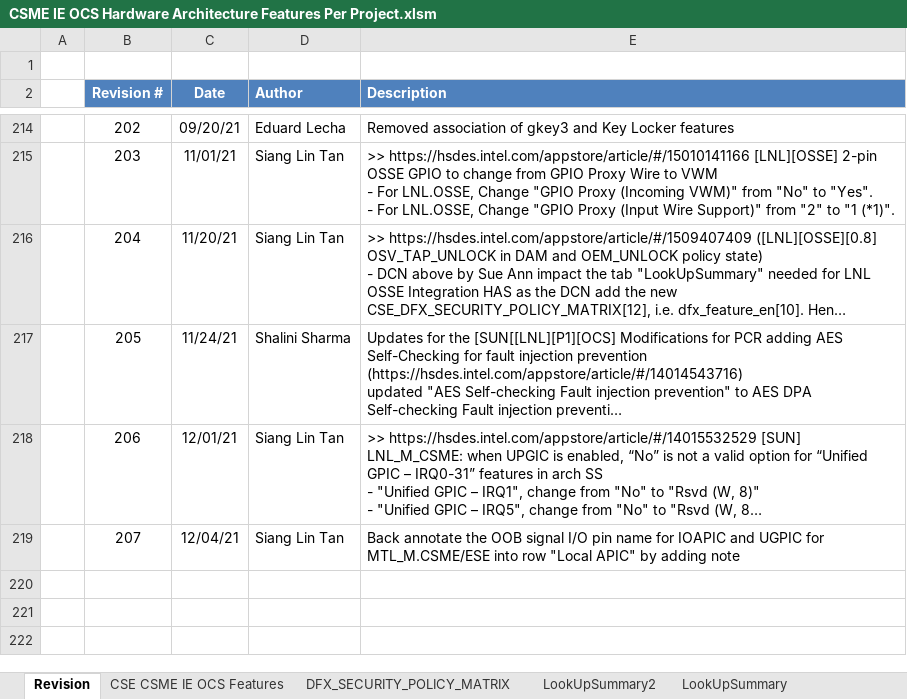
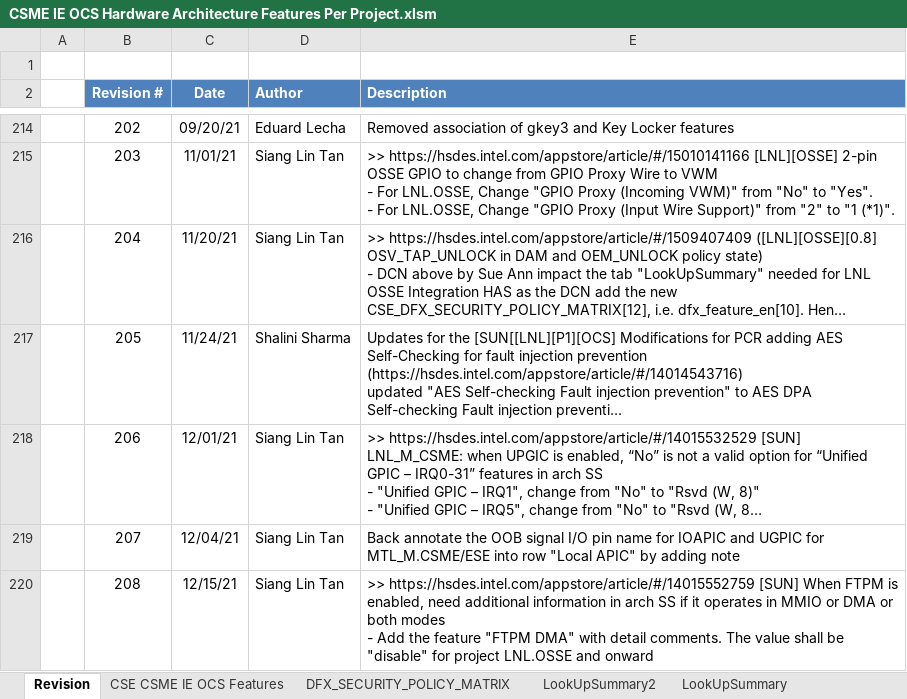
Before and after one commit to jasonx-tsao/exp_vtb, an Excel workbook: ArchSpecs/Working/CSME IE OCS Hardware Architecture Features Per Project.xlsm, sheet Revision, drawn as a sheet; only a part is shown, gaps mark what is left out; long unchanged cells end in …; values as stored, in another font and other column widths than the file's, no borders; ↵ is a line break in a cell; the diff names each change by its address in the sheet, - before the commit and + after, or states it on an @@ line.

Commit message:
208	12/15/21	Siang Lin Tan	">> https://hsdes.intel.com/appstore/article/#/14015552759 [SUN] When FTPM is enabled, need additional information in arch SS if it operates in MMIO or DMA or both modes - Add the feature ""FTPM DMA"" with detail comments. The value shall be ""disable"" for project LNL.OSSE and onward"
[git-p4: depot-paths = "//depot/projects/coe/CSME/": change = 802287]

```diff
--- a/ArchSpecs/Working/CSME IE OCS Hardware Architecture Features Per Project.xlsm (sheet Revision)
+++ b/ArchSpecs/Working/CSME IE OCS Hardware Architecture Features Per Project.xlsm (sheet Revision)
+row 220:  | 208 | 12/15/21 | Siang Lin Tan | >> https://hsdes.intel.com/appstore/article/#/14015552759 [SUN] When FTPM is enabled, need additional information in arch SS if it operates in MMIO or DMA or both modes ↵ - Add the feature "FTPM DMA" with detail comments. The value shall be "disable" for project LNL.OSSE and onward
```
Also changed, not shown: sheet CSE CSME IE OCS Features, charts or pictures.
